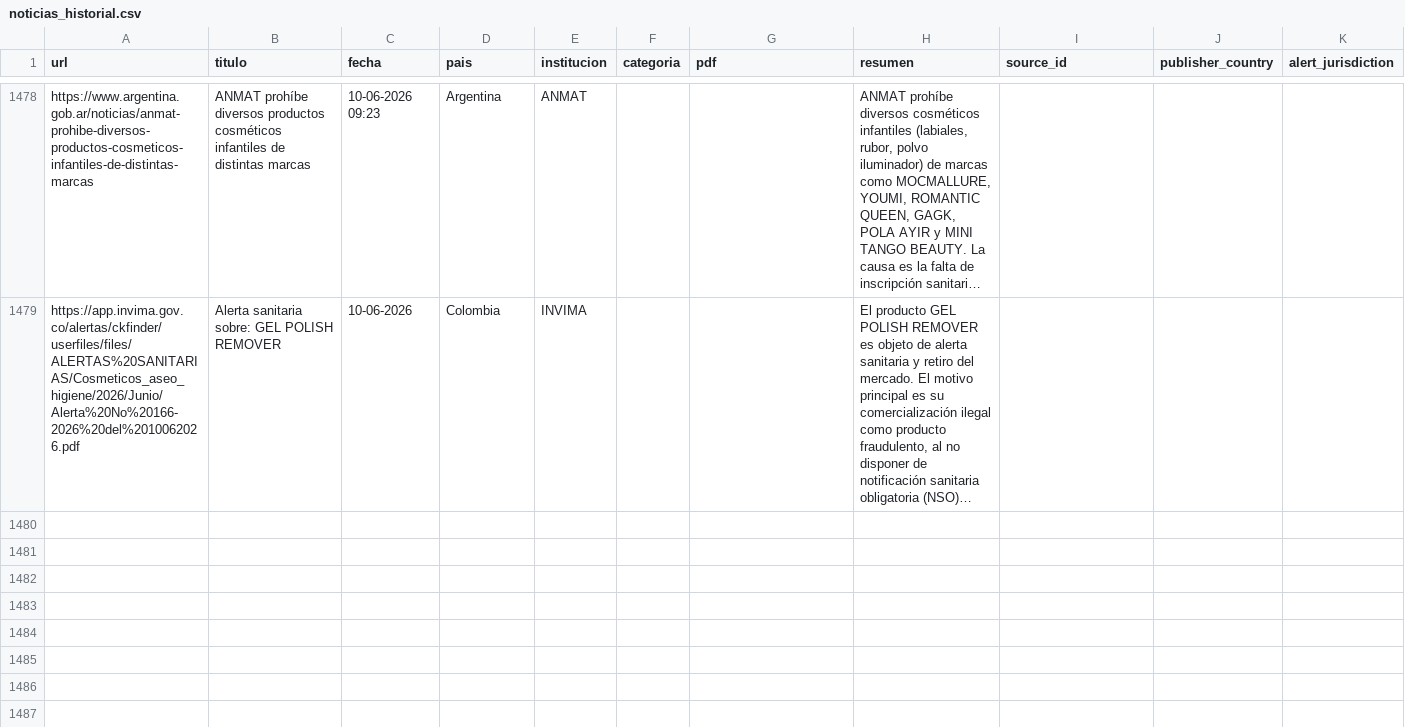
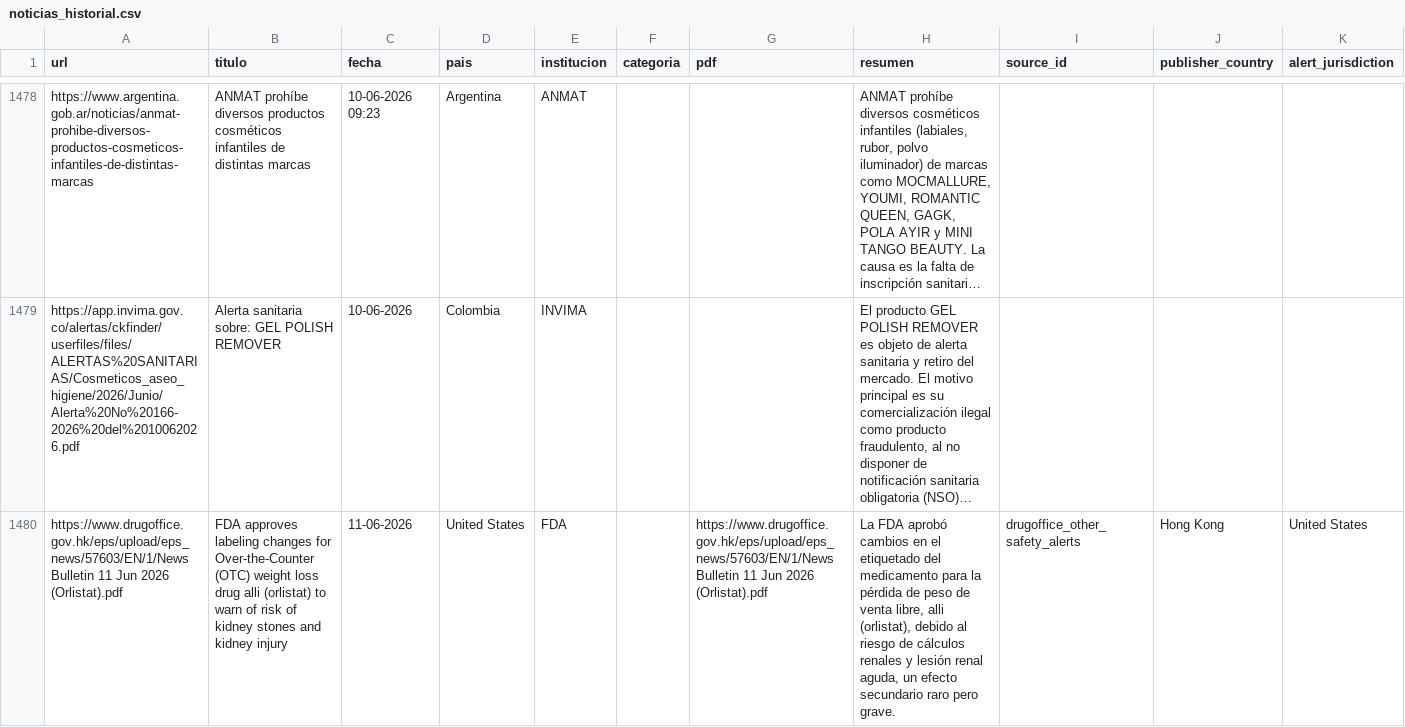
Before and after one commit to JohanEsR17/Web-Scraping-Alertas-Farmacovigilancia, a CSV file: noticias_historial.csv, drawn as a sheet; only a part is shown, gaps mark what is left out; long unchanged cells end in …; rows hold the shown columns only; the diff names each change by its address in the sheet, - before the commit and + after, or states it on an @@ line.

```diff
--- a/noticias_historial.csv
+++ b/noticias_historial.csv
+row 1480: https://www.drugoffice.gov.hk/eps/upload/eps_news/57603/EN/1/News Bulletin 11 Jun 2026 (Orlistat).pdf | FDA approves labeling changes for Over-the-Counter (OTC) weight loss drug alli (orlistat) to warn of risk of kidney stones and kidney injury | 11-06-2026 | United States | FDA |  | https://www.drugoffice.gov.hk/eps/upload/eps_news/57603/EN/1/News Bulletin 11 Jun 2026 (Orlistat).pdf | La FDA aprobó cambios en el etiquetado del medicamento para la pérdida de peso de venta libre, alli (orlistat), debido al riesgo de cálculos renales y lesión renal aguda, un efecto secundario raro pero grave. | drugoffice_other_safety_alerts | Hong Kong | United States
```
